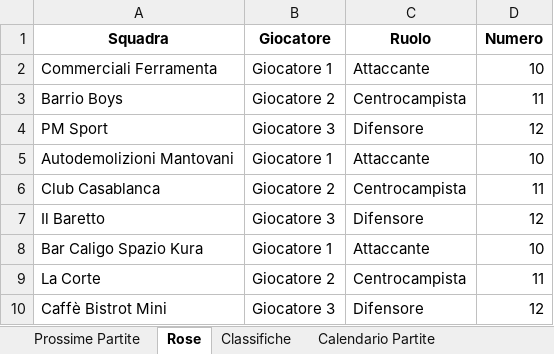
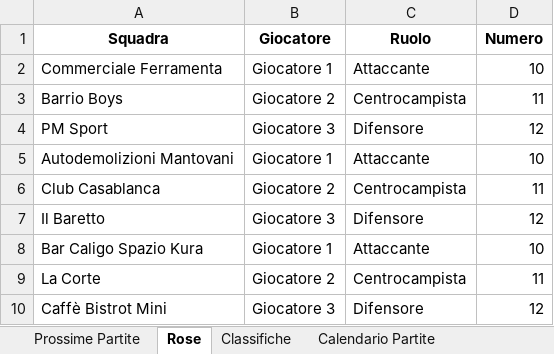
Before and after one commit to robertolibanora/FutRivals, an Excel workbook: DATITORNEO.xlsx, sheet Rose, drawn as a sheet; values as stored, in another font and other column widths than the file's, no borders; the diff names each change by its address in the sheet, - before the commit and + after, or states it on an @@ line.

```diff
--- a/DATITORNEO.xlsx (sheet Rose)
+++ b/DATITORNEO.xlsx (sheet Rose)
-A2 (Squadra): Commerciali Ferramenta
+A2 (Squadra): Commerciale Ferramenta
```
Also changed, not shown: 39 other files.
